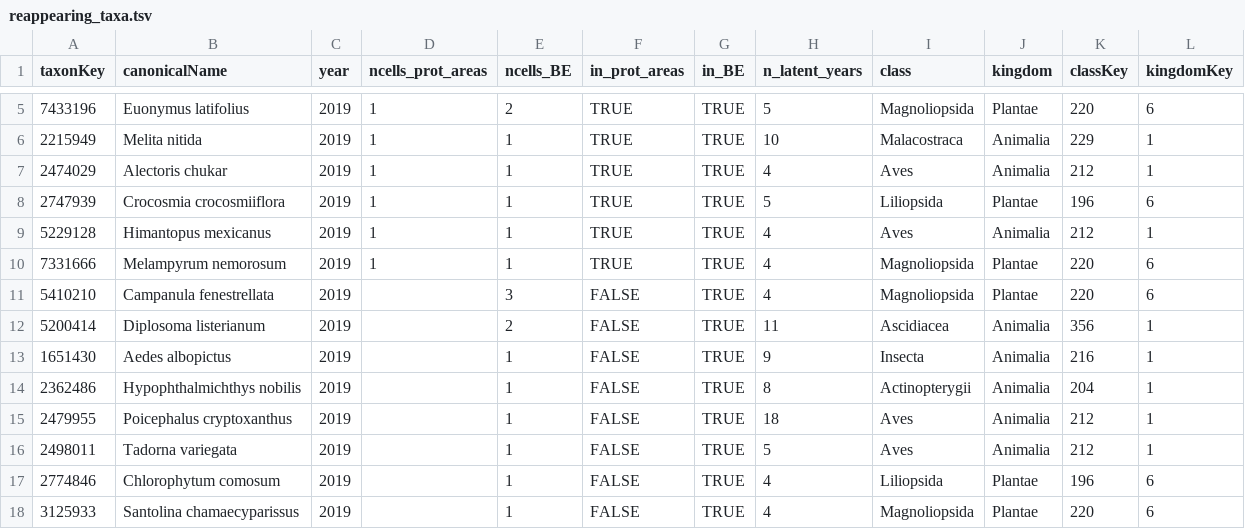
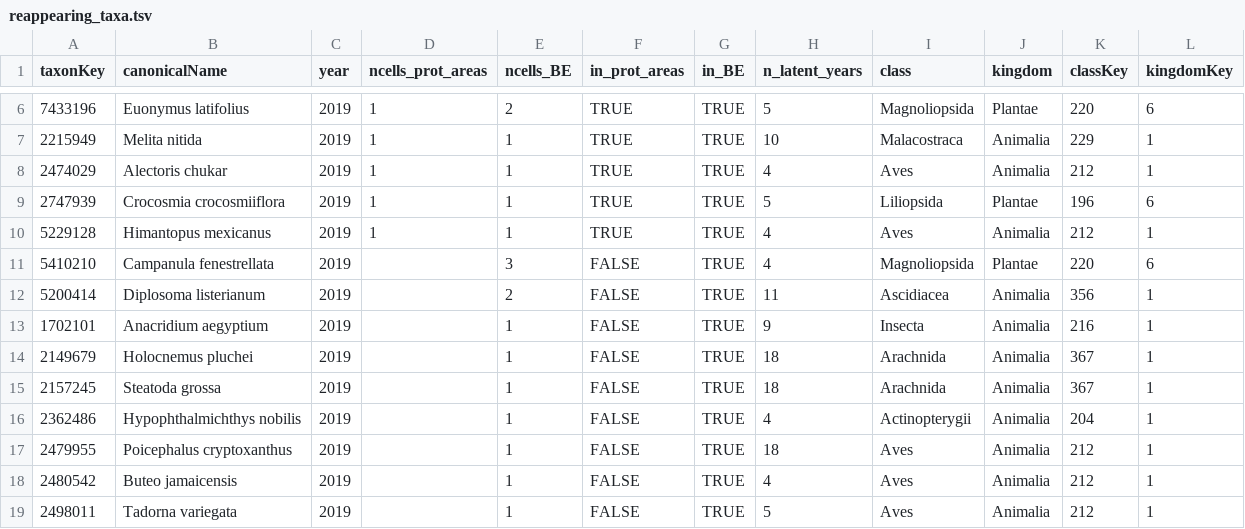
Before and after one commit to trias-project/occurrence, a TSV file: data/output/reappearing_taxa.tsv, drawn as a sheet; only a part is shown, gaps mark what is left out; the shorter side is filled out with more unchanged rows; the diff covers the shown part only.

Commit message:
Remove bug from pipeline 6 appearing - reappearing taxa
See #87

```diff
--- a/data/output/reappearing_taxa.tsv
+++ b/data/output/reappearing_taxa.tsv
@@ -9,8 +10,10 @@ taxonKey	canonicalName	year	ncells_prot_areas	ncells_BE	in_prot_areas	in_BE	n_la
 5229128	Himantopus mexicanus	2019	1	1	TRUE	TRUE	4	Aves	Animalia	212	1
-7331666	Melampyrum nemorosum	2019	1	1	TRUE	TRUE	4	Magnoliopsida	Plantae	220	6
 5410210	Campanula fenestrellata	2019		3	FALSE	TRUE	4	Magnoliopsida	Plantae	220	6
 5200414	Diplosoma listerianum	2019		2	FALSE	TRUE	11	Ascidiacea	Animalia	356	1
-1651430	Aedes albopictus	2019		1	FALSE	TRUE	9	Insecta	Animalia	216	1
-2362486	Hypophthalmichthys nobilis	2019		1	FALSE	TRUE	8	Actinopterygii	Animalia	204	1
+1702101	Anacridium aegyptium	2019		1	FALSE	TRUE	9	Insecta	Animalia	216	1
+2149679	Holocnemus pluchei	2019		1	FALSE	TRUE	18	Arachnida	Animalia	367	1
+2157245	Steatoda grossa	2019		1	FALSE	TRUE	18	Arachnida	Animalia	367	1
+2362486	Hypophthalmichthys nobilis	2019		1	FALSE	TRUE	4	Actinopterygii	Animalia	204	1
 2479955	Poicephalus cryptoxanthus	2019		1	FALSE	TRUE	18	Aves	Animalia	212	1
+2480542	Buteo jamaicensis	2019		1	FALSE	TRUE	4	Aves	Animalia	212	1
 2498011	Tadorna variegata	2019		1	FALSE	TRUE	5	Aves	Animalia	212	1
```
Also changed, not shown: 6 added rows elsewhere in this file, data/output/appearing_taxa.tsv, 2 other files.
